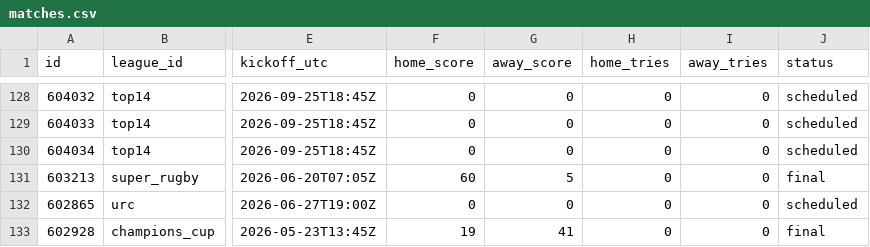
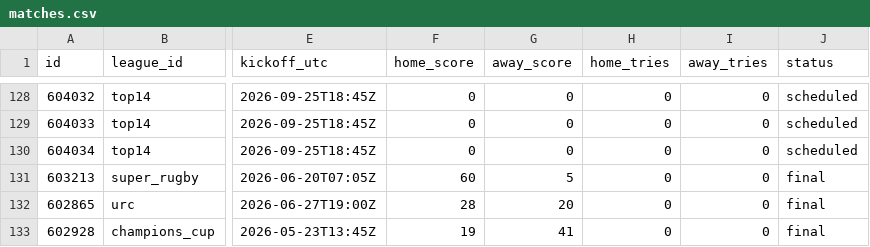
Before and after one commit to gmalbert/rugby, a CSV file: data_files/csv/matches.csv, drawn as a sheet; only a part is shown, gaps mark what is left out; the diff names each change by its address in the sheet, - before the commit and + after, or states it on an @@ line.

```diff
--- a/data_files/csv/matches.csv
+++ b/data_files/csv/matches.csv
-F132 (home_score): 0
+F132 (home_score): 28
-G132 (away_score): 0
+G132 (away_score): 20
-J132 (status): scheduled
+J132 (status): final
```
Also changed, not shown: 6 other files.
